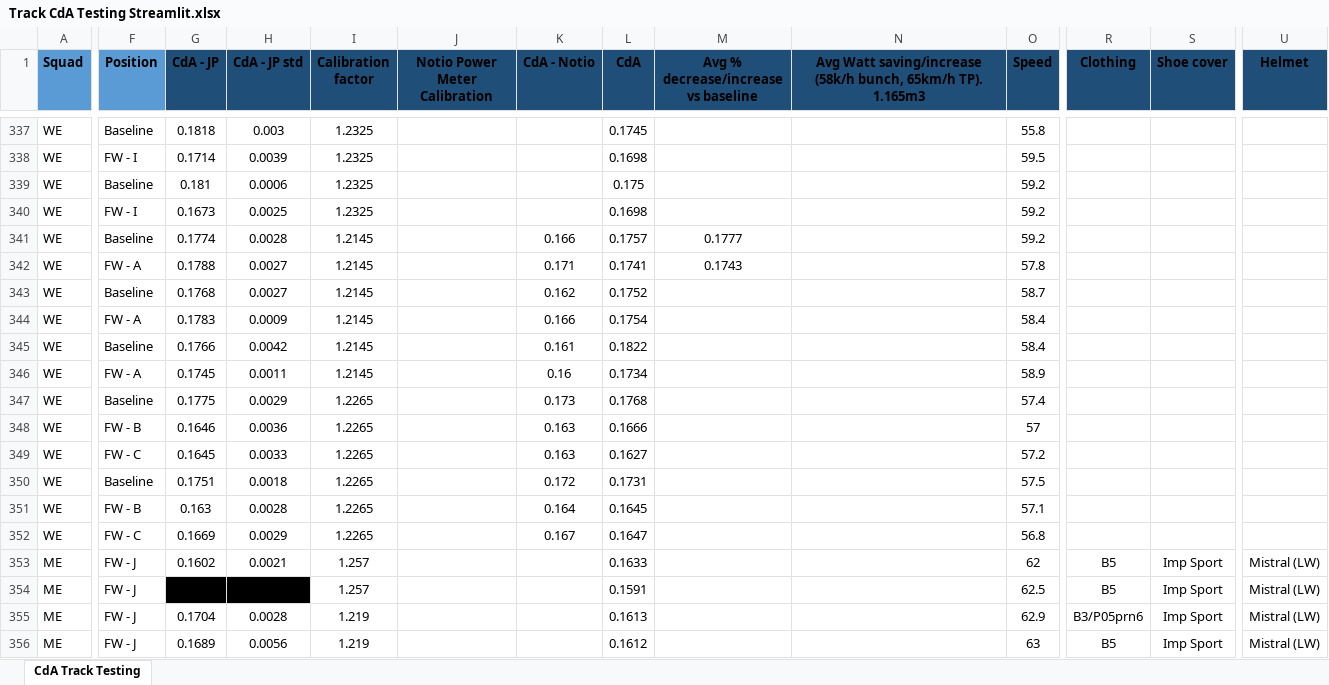
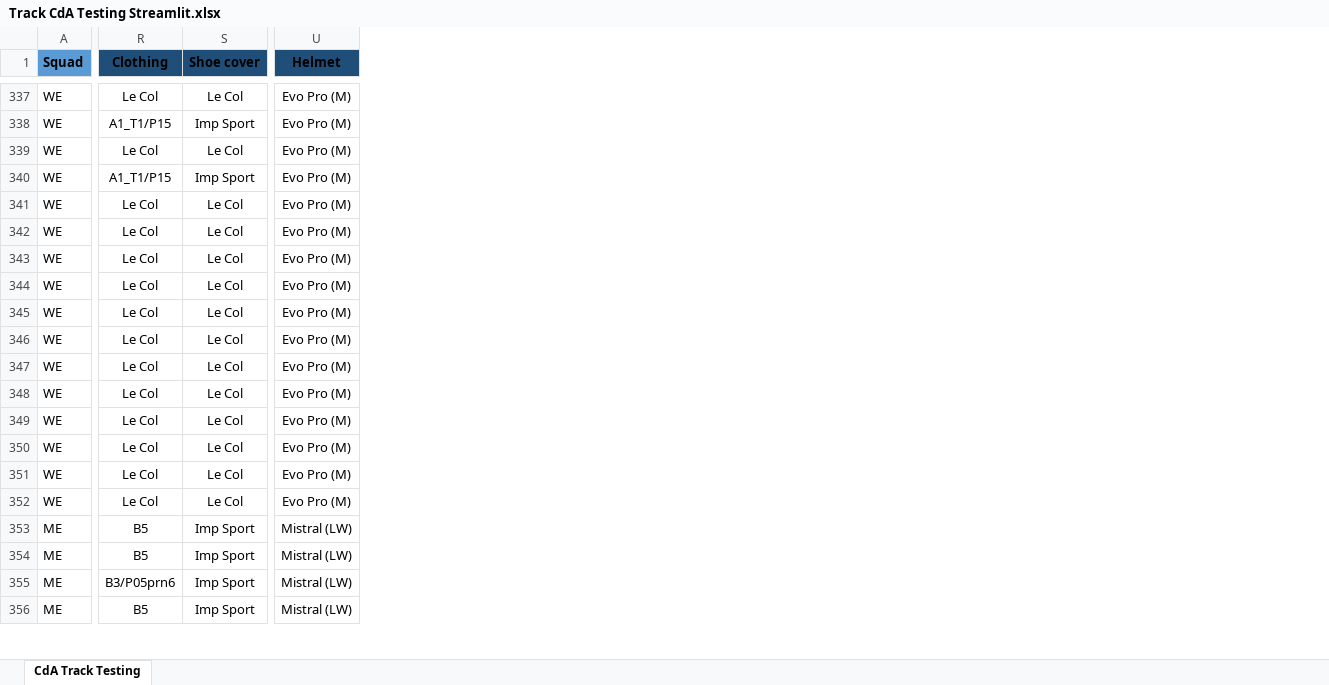
Before and after one commit to Bremz09/CNZPD, an Excel workbook: pages/CdA Testing/Track CdA Testing Streamlit.xlsx, sheet CdA Track Testing, drawn as a sheet; only a part is shown, gaps mark what is left out; values as stored, in another font and other column widths than the file's, no borders; table styles not drawn; the diff covers the shown part only; the diff names each change by its address in the sheet, - before the commit and + after, or states it on an @@ line.

```diff
--- a/pages/CdA Testing/Track CdA Testing Streamlit.xlsx (sheet CdA Track Testing)
+++ b/pages/CdA Testing/Track CdA Testing Streamlit.xlsx (sheet CdA Track Testing)
@@ column F (Position) hidden, rows 337-356: Baseline | FW - I | Baseline | FW - I | Baseline | FW - A | Baseline | FW - A | Baseline | FW - A | Baseline | FW - B | FW - C | Baseline | FW - B | FW - C | FW - J | FW - J | FW - J | FW - J @@
@@ column G (CdA - JP) hidden, rows 337-356: 0.1818 | 0.1714 | 0.181 | 0.1673 | 0.1774 | 0.1788 | 0.1768 | 0.1783 | 0.1766 | 0.1745 | 0.1775 | 0.1646 | 0.1645 | 0.1751 | 0.163 | 0.1669 | 0.1602 |  | 0.1704 | 0.1689 @@
@@ column H (CdA - JP std) hidden, rows 337-356: 0.003 | 0.0039 | 0.0006 | 0.0025 | 0.0028 | 0.0027 | 0.0027 | 0.0009 | 0.0042 | 0.0011 | 0.0029 | 0.0036 | 0.0033 | 0.0018 | 0.0028 | 0.0029 | 0.0021 |  | 0.0028 | 0.0056 @@
@@ column I (Calibration factor) hidden, rows 337-356: 1.2325 | 1.2325 | 1.2325 | 1.2325 | 1.2145 | 1.2145 | 1.2145 | 1.2145 | 1.2145 | 1.2145 | 1.2265 | 1.2265 | 1.2265 | 1.2265 | 1.2265 | 1.2265 | 1.257 | 1.257 | 1.219 | 1.219 @@
@@ column J (Notio Power Meter Calibration) hidden, empty @@
@@ column K (CdA - Notio) hidden, rows 341-352: 0.166 | 0.171 | 0.162 | 0.166 | 0.161 | 0.16 | 0.173 | 0.163 | 0.163 | 0.172 | 0.164 | 0.167 @@
@@ column L (CdA) hidden, rows 337-356: 0.1745 | 0.1698 | 0.175 | 0.1698 | 0.1757 | 0.1741 | 0.1752 | 0.1754 | 0.1822 | 0.1734 | 0.1768 | 0.1666 | 0.1627 | 0.1731 | 0.1645 | 0.1647 | 0.1633 | 0.1591 | 0.1613 | 0.1612 @@
@@ column M hidden, row 1: Avg % decrease/increase vs baseline; rows 341-342: 0.1777 | 0.1743 @@
@@ column N hidden, row 1: Avg Watt saving/increase (58k/h bunch, 65km/h TP). 1.165m3 @@
@@ column O (Speed) hidden, rows 337-356: 55.8 | 59.5 | 59.2 | 59.2 | 59.2 | 57.8 | 58.7 | 58.4 | 58.4 | 58.9 | 57.4 | 57 | 57.2 | 57.5 | 57.1 | 56.8 | 62 | 62.5 | 62.9 | 63 @@
-R337 (Clothing): (empty)
+R337 (Clothing): Le Col
-S337 (Shoe cover): (empty)
+S337 (Shoe cover): Le Col
-U337:U352 (Helmet): (empty)
+U337:U352 (Helmet): Evo Pro (M)
-R338 (Clothing): (empty)
+R338 (Clothing): A1_T1/P15
-S338 (Shoe cover): (empty)
+S338 (Shoe cover): Imp Sport
-R339 (Clothing): (empty)
+R339 (Clothing): Le Col
-S339 (Shoe cover): (empty)
+S339 (Shoe cover): Le Col
-R340 (Clothing): (empty)
+R340 (Clothing): A1_T1/P15
-S340 (Shoe cover): (empty)
+S340 (Shoe cover): Imp Sport
-R341:R352 (Clothing): (empty)
+R341:R352 (Clothing): Le Col
-S341:S352 (Shoe cover): (empty)
+S341:S352 (Shoe cover): Le Col
```
Also changed, not shown: 2 removed columns and 185 edited cells elsewhere in this sheet, hidden cells.
